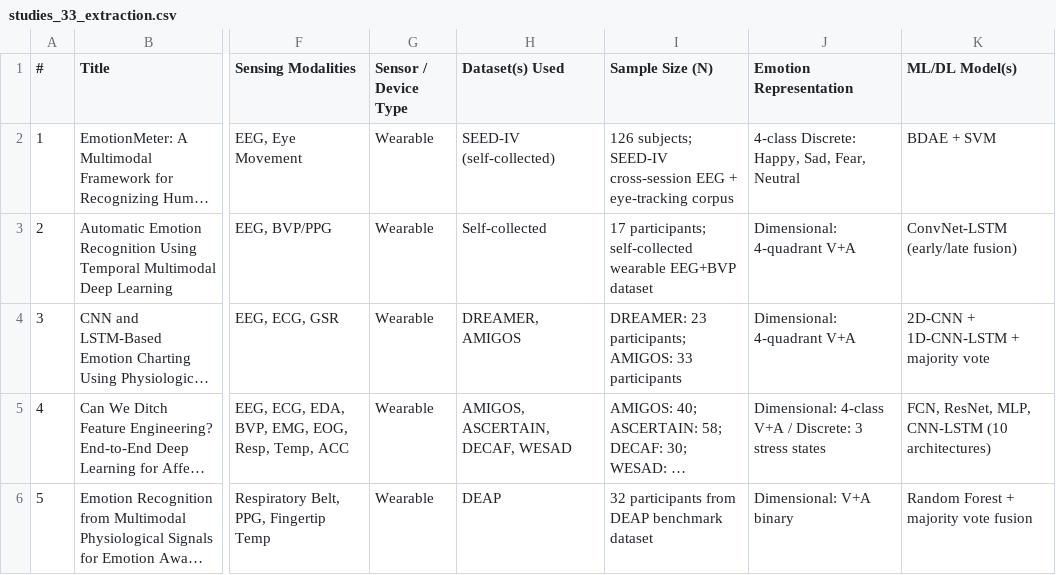
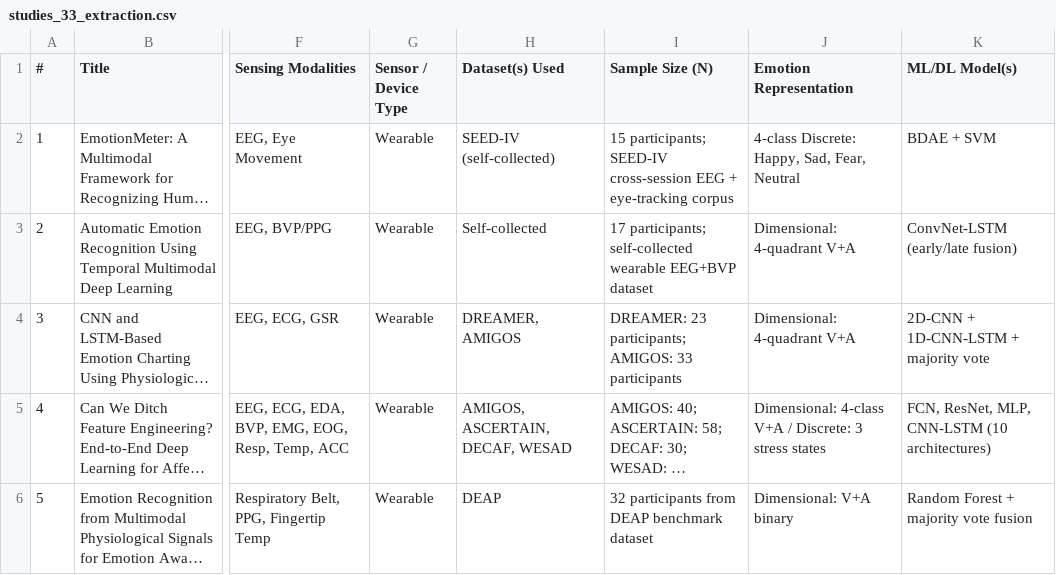
Before and after one commit to Azza-ElKhalifa/Inter-Rater-Agreement, a CSV file: figures/studies_33_extraction.csv, drawn as a sheet; only a part is shown, gaps mark what is left out; long unchanged cells end in …; the diff names each change by its address in the sheet, - before the commit and + after, or states it on an @@ line.

Commit message:
Update data extraction fields

```diff
--- a/figures/studies_33_extraction.csv
+++ b/figures/studies_33_extraction.csv
-I2 (Sample Size (N)): 126 subjects; SEED-IV cross-session…
+I2 (Sample Size (N)): 15 participants; SEED-IV cross-session…
```
Also changed, not shown: studies_extraction_33.csv.
